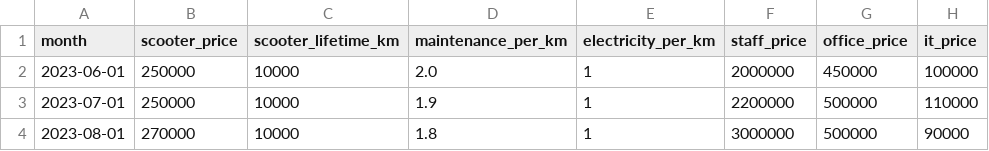
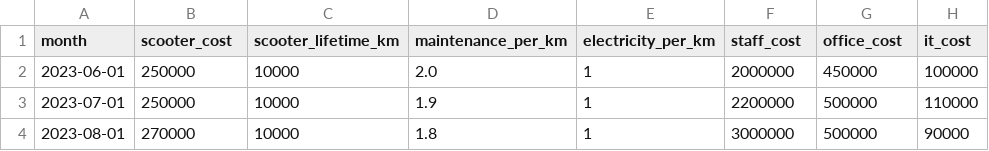
Before and after one commit to Inzhenerka/dbt_scooters_finance, a CSV file: finance_data/costs.csv (was finance_data/rates.csv), drawn as a sheet.

```diff
--- a/finance_data/rates.csv
+++ b/finance_data/costs.csv
@@ -1,2 +1,2 @@
-month,scooter_price,scooter_lifetime_km,maintenance_per_km,electricity_per_km,staff_price,office_price,it_price
+month,scooter_cost,scooter_lifetime_km,maintenance_per_km,electricity_per_km,staff_cost,office_cost,it_cost
 2023-06-01,250000,10000,2.0,1,2000000,450000,100000
```
Also changed, not shown: 20 other files.
